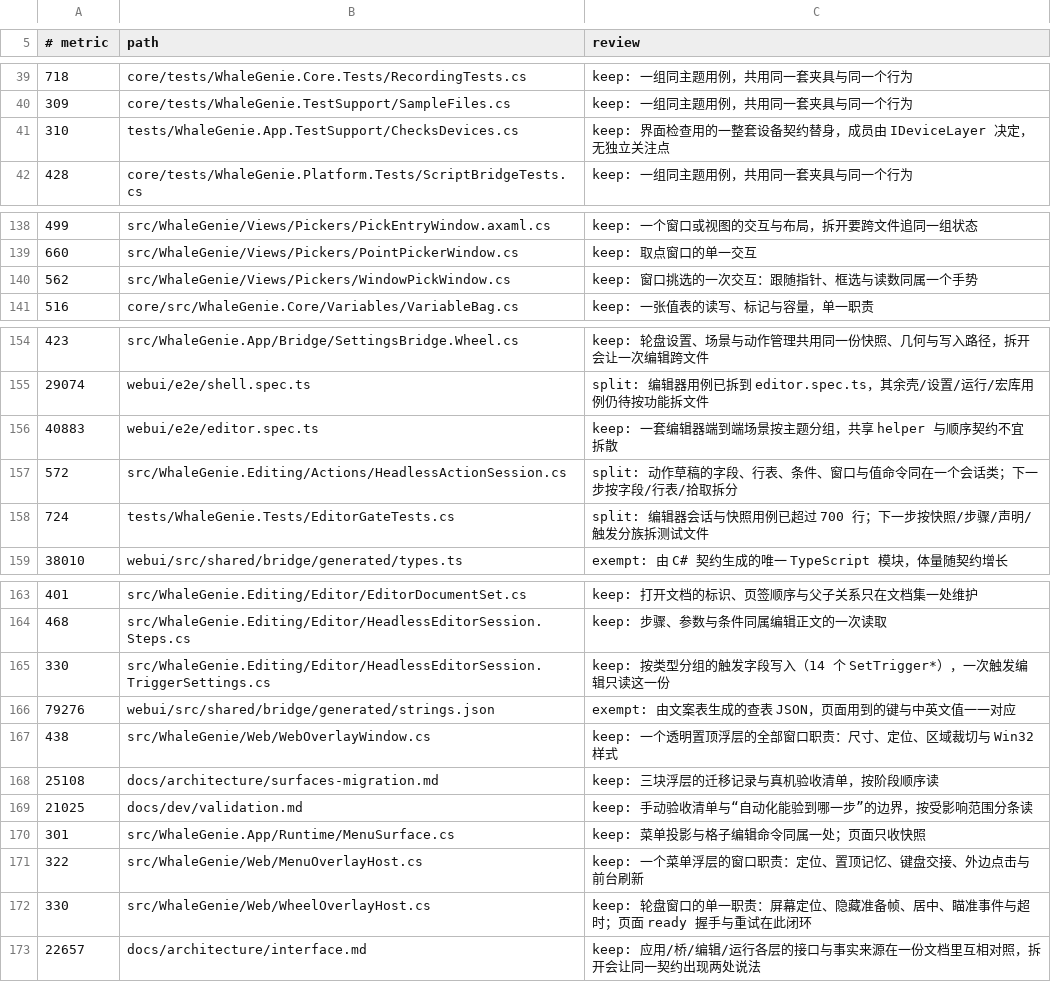
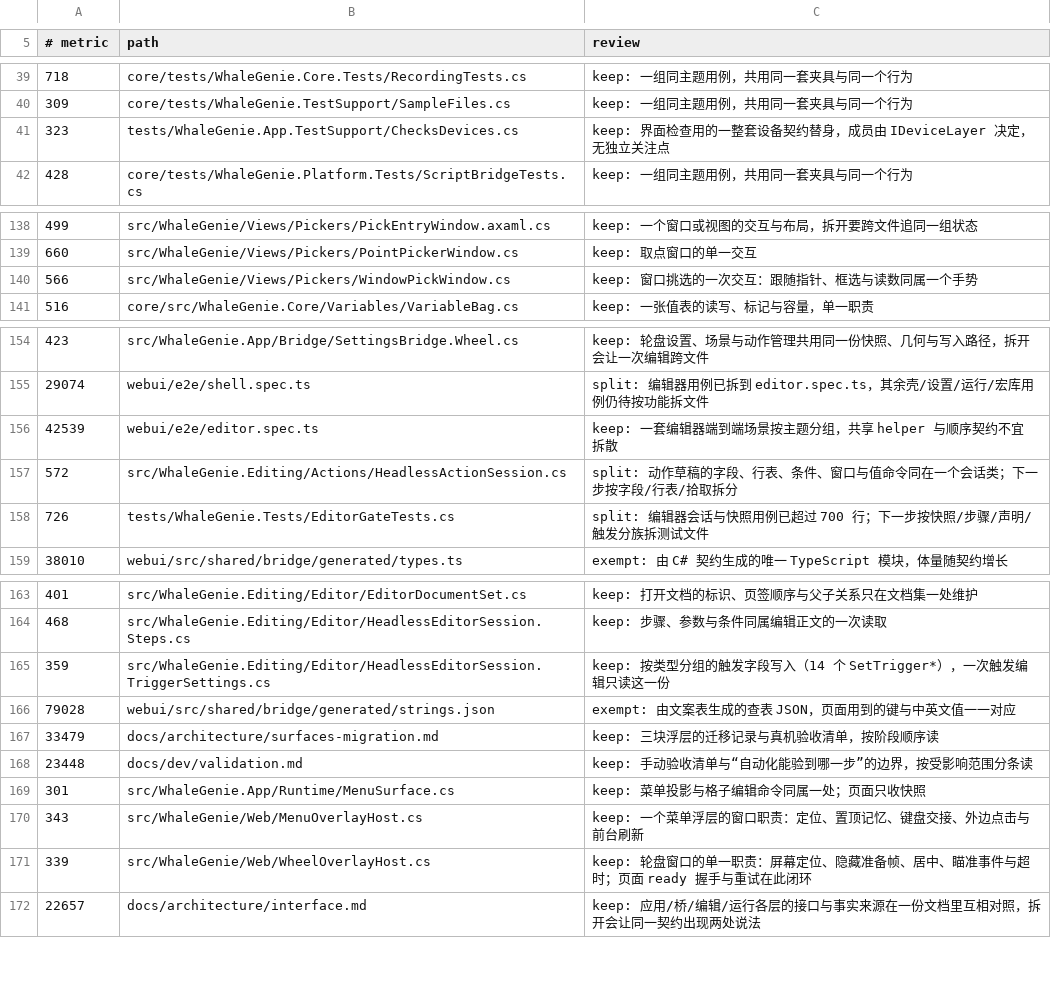
Before and after one commit to ilpoint/WhaleGenie, a TSV file: .githooks/large-file-inventory.tsv, drawn as a sheet; only a part is shown, gaps mark what is left out.

```diff
--- a/.githooks/large-file-inventory.tsv
+++ b/.githooks/large-file-inventory.tsv
@@ -40,3 +40,3 @@
 309	core/tests/WhaleGenie.TestSupport/SampleFiles.cs	keep: 一组同主题用例，共用同一套夹具与同一个行为
-310	tests/WhaleGenie.App.TestSupport/ChecksDevices.cs	keep: 界面检查用的一整套设备契约替身，成员由 IDeviceLayer 决定，无独立关注点
+323	tests/WhaleGenie.App.TestSupport/ChecksDevices.cs	keep: 界面检查用的一整套设备契约替身，成员由 IDeviceLayer 决定，无独立关注点
 428	core/tests/WhaleGenie.Platform.Tests/ScriptBridgeTests.cs	keep: 一组同主题用例，共用同一套夹具与同一个行为
@@ -139,3 +139,3 @@
 660	src/WhaleGenie/Views/Pickers/PointPickerWindow.cs	keep: 取点窗口的单一交互
-562	src/WhaleGenie/Views/Pickers/WindowPickWindow.cs	keep: 窗口挑选的一次交互：跟随指针、框选与读数同属一个手势
+566	src/WhaleGenie/Views/Pickers/WindowPickWindow.cs	keep: 窗口挑选的一次交互：跟随指针、框选与读数同属一个手势
 516	core/src/WhaleGenie.Core/Variables/VariableBag.cs	keep: 一张值表的读写、标记与容量，单一职责
@@ -155,5 +155,5 @@
 29074	webui/e2e/shell.spec.ts	split: 编辑器用例已拆到 editor.spec.ts，其余壳/设置/运行/宏库用例仍待按功能拆文件
-40883	webui/e2e/editor.spec.ts	keep: 一套编辑器端到端场景按主题分组，共享 helper 与顺序契约不宜拆散
+42539	webui/e2e/editor.spec.ts	keep: 一套编辑器端到端场景按主题分组，共享 helper 与顺序契约不宜拆散
 572	src/WhaleGenie.Editing/Actions/HeadlessActionSession.cs	split: 动作草稿的字段、行表、条件、窗口与值命令同在一个会话类；下一步按字段/行表/拾取拆分
-724	tests/WhaleGenie.Tests/EditorGateTests.cs	split: 编辑器会话与快照用例已超过 700 行；下一步按快照/步骤/声明/触发分族拆测试文件
+726	tests/WhaleGenie.Tests/EditorGateTests.cs	split: 编辑器会话与快照用例已超过 700 行；下一步按快照/步骤/声明/触发分族拆测试文件
 38010	webui/src/shared/bridge/generated/types.ts	exempt: 由 C# 契约生成的唯一 TypeScript 模块，体量随契约增长
@@ -164,10 +164,9 @@
 468	src/WhaleGenie.Editing/Editor/HeadlessEditorSession.Steps.cs	keep: 步骤、参数与条件同属编辑正文的一次读取
-330	src/WhaleGenie.Editing/Editor/HeadlessEditorSession.TriggerSettings.cs	keep: 按类型分组的触发字段写入（14 个 SetTrigger*），一次触发编辑只读这一份
-79276	webui/src/shared/bridge/generated/strings.json	exempt: 由文案表生成的查表 JSON，页面用到的键与中英文值一一对应
-438	src/WhaleGenie/Web/WebOverlayWindow.cs	keep: 一个透明置顶浮层的全部窗口职责：尺寸、定位、区域裁切与 Win32 样式
-25108	docs/architecture/surfaces-migration.md	keep: 三块浮层的迁移记录与真机验收清单，按阶段顺序读
-21025	docs/dev/validation.md	keep: 手动验收清单与“自动化能验到哪一步”的边界，按受影响范围分条读
+359	src/WhaleGenie.Editing/Editor/HeadlessEditorSession.TriggerSettings.cs	keep: 按类型分组的触发字段写入（14 个 SetTrigger*），一次触发编辑只读这一份
+79028	webui/src/shared/bridge/generated/strings.json	exempt: 由文案表生成的查表 JSON，页面用到的键与中英文值一一对应
+33479	docs/architecture/surfaces-migration.md	keep: 三块浮层的迁移记录与真机验收清单，按阶段顺序读
+23448	docs/dev/validation.md	keep: 手动验收清单与“自动化能验到哪一步”的边界，按受影响范围分条读
 301	src/WhaleGenie.App/Runtime/MenuSurface.cs	keep: 菜单投影与格子编辑命令同属一处；页面只收快照
-322	src/WhaleGenie/Web/MenuOverlayHost.cs	keep: 一个菜单浮层的窗口职责：定位、置顶记忆、键盘交接、外边点击与前台刷新
-330	src/WhaleGenie/Web/WheelOverlayHost.cs	keep: 轮盘窗口的单一职责：屏幕定位、隐藏准备帧、居中、瞄准事件与超时；页面 ready 握手与重试在此闭环
+343	src/WhaleGenie/Web/MenuOverlayHost.cs	keep: 一个菜单浮层的窗口职责：定位、置顶记忆、键盘交接、外边点击与前台刷新
+339	src/WhaleGenie/Web/WheelOverlayHost.cs	keep: 轮盘窗口的单一职责：屏幕定位、隐藏准备帧、居中、瞄准事件与超时；页面 ready 握手与重试在此闭环
 22657	docs/architecture/interface.md	keep: 应用/桥/编辑/运行各层的接口与事实来源在一份文档里互相对照，拆开会让同一契约出现两处说法
```
Also changed, not shown: 48 other files.
